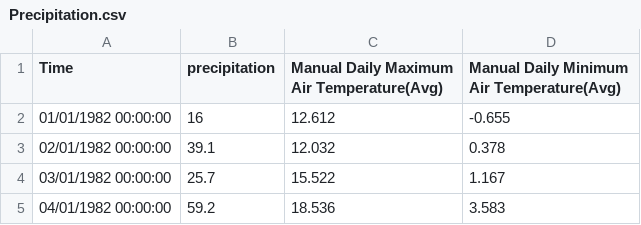
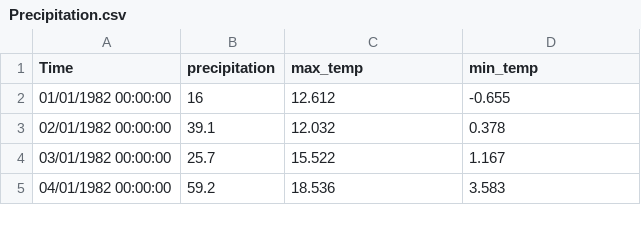
Before and after one commit to bijayprad/data, a CSV file: Precipitation.csv, drawn as a sheet; only a part is shown.

Commit message:
Precipitation.csv

```diff
--- a/Precipitation.csv
+++ b/Precipitation.csv
@@ -1,2 +1,2 @@
-Time,precipitation,Manual Daily Maximum Air Temperature(Avg),Manual Daily Minimum Air Temperature(Avg)
+Time,precipitation,max_temp,min_temp
 01/01/1982 00:00:00,16,12.612,-0.655
```
